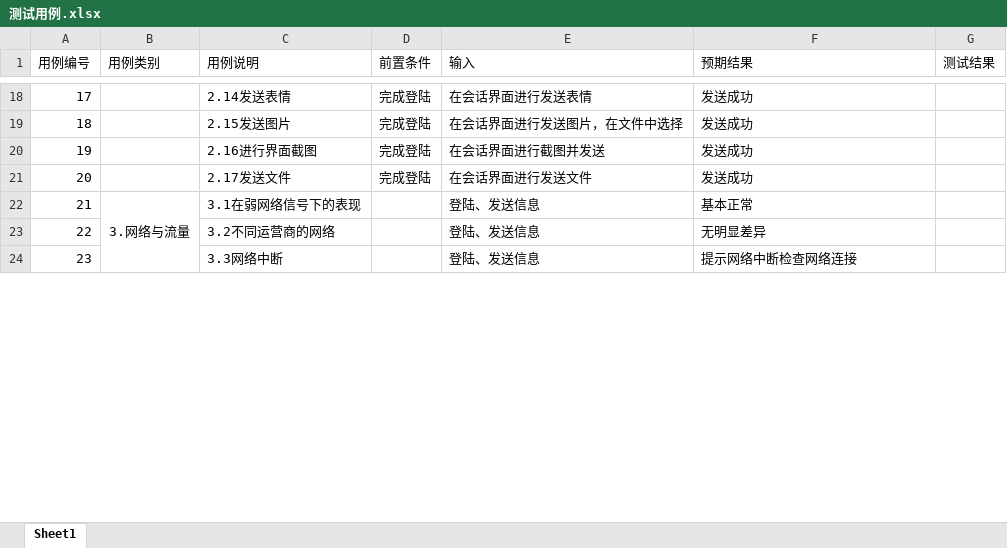
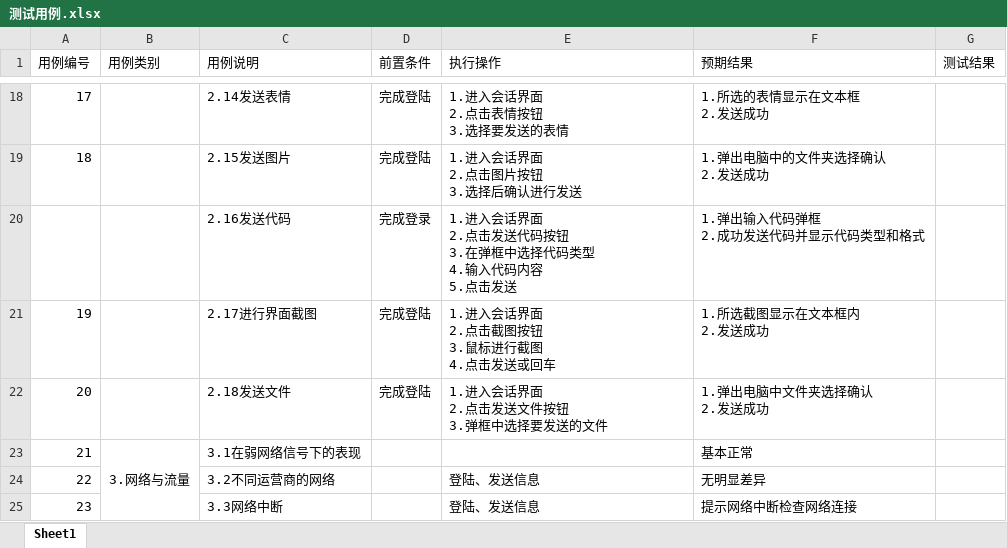
Before and after one commit to kangaofan/xuanxuan, an Excel workbook: 测试用例.xlsx, sheet Sheet1, drawn as a sheet; only a part is shown, gaps mark what is left out; values as stored, in another font and other column widths than the file's, no borders; removed rows and columns are numbered as before the commit, all else as after; ↵ is a line break in a cell; the diff covers the shown part only; the diff names each change by its address in the sheet, - before the commit and + after, or states it on an @@ line.

```diff
--- a/测试用例.xlsx (sheet Sheet1)
+++ b/测试用例.xlsx (sheet Sheet1)
-E1: 输入
+E1: 执行操作
-E18 (执行操作): 在会话界面进行发送表情
+E18 (执行操作): 1.进入会话界面 ↵ 2.点击表情按钮 ↵ 3.选择要发送的表情
-F18 (预期结果): 发送成功
+F18 (预期结果): 1.所选的表情显示在文本框 ↵ 2.发送成功
-E19 (执行操作): 在会话界面进行发送图片，在文件中选择
+E19 (执行操作): 1.进入会话界面 ↵ 2.点击图片按钮 ↵ 3.选择后确认进行发送
-F19 (预期结果): 发送成功
+F19 (预期结果): 1.弹出电脑中的文件夹选择确认 ↵ 2.发送成功
-row 20: 19 |  | 2.16进行界面截图 | 完成登陆 | 在会话界面进行截图并发送 | 发送成功
-row 21: 20 |  | 2.17发送文件 | 完成登陆 | 在会话界面进行发送文件 | 发送成功
+row 20:  |  | 2.16发送代码 | 完成登录 | 1.进入会话界面 ↵ 2.点击发送代码按钮 ↵ 3.在弹框中选择代码类型 ↵ 4.输入代码内容 ↵ 5.点击发送 | 1.弹出输入代码弹框 ↵ 2.成功发送代码并显示代码类型和格式
+row 21: 19 |  | 2.17进行界面截图 | 完成登陆 | 1.进入会话界面 ↵ 2.点击截图按钮 ↵ 3.鼠标进行截图 ↵ 4.点击发送或回车 | 1.所选截图显示在文本框内 ↵ 2.发送成功
+row 22: 20 |  | 2.18发送文件 | 完成登陆 | 1.进入会话界面 ↵ 2.点击发送文件按钮 ↵ 3.弹框中选择要发送的文件 | 1.弹出电脑中文件夹选择确认 ↵ 2.发送成功
-E23 (执行操作): 登陆、发送信息
+E23 (执行操作): (empty)
```
Also changed, not shown: 1 added row, 1 removed row and 37 edited cells elsewhere in this sheet, 1 other file.
